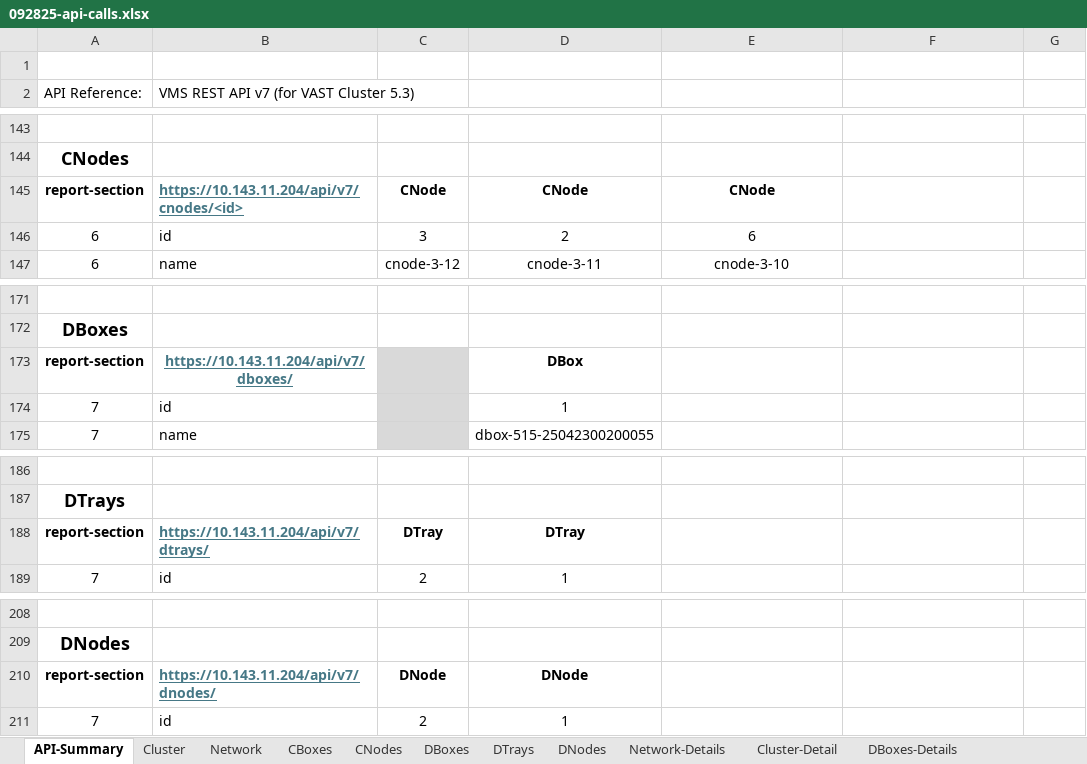
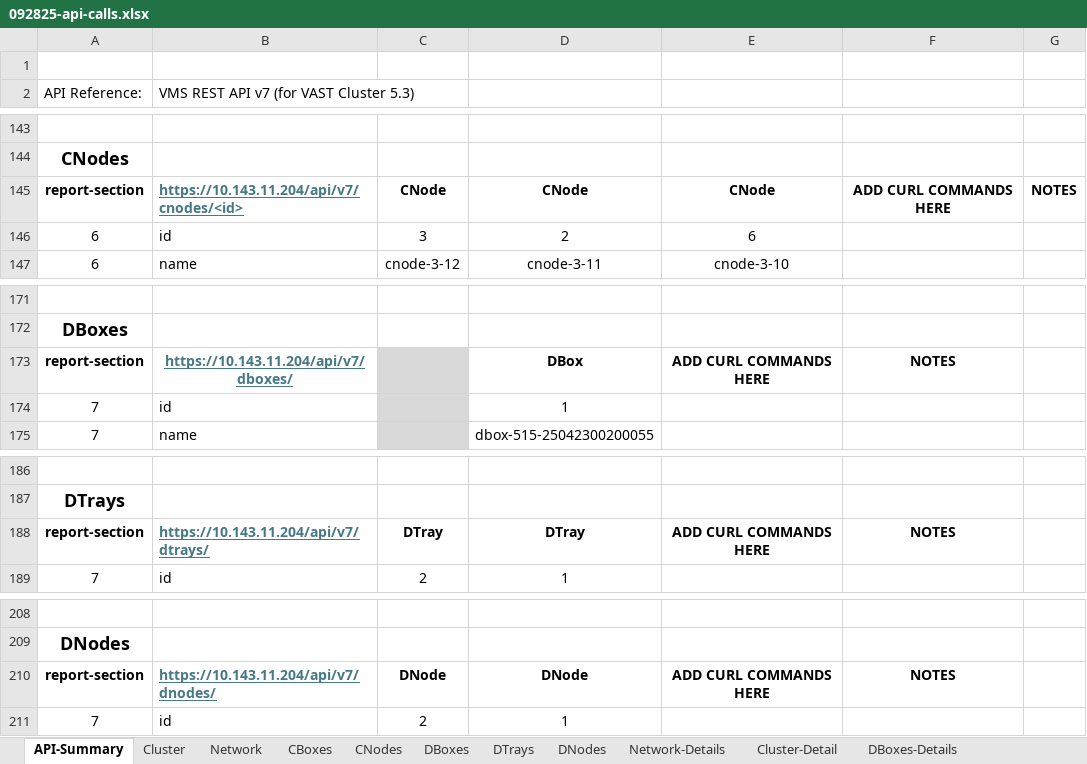
Before and after one commit to rstamps01/ps-deploy-report, an Excel workbook: docs/report-generator/092825-api-calls.xlsx, sheet API-Summary, drawn as a sheet; only a part is shown, gaps mark what is left out; values as stored, in another font and other column widths than the file's, no borders; the diff covers the shown part only; the diff names each change by its address in the sheet, - before the commit and + after, or states it on an @@ line.

Commit message:
Changes to be committed: 	modified:   .DS_Store 	new file:   .vscode/test.json 	new file:   API_CURL_COMMANDS.md 	new file:   API_DATA_SOLUTION_SUMMARY.md 	new file:   AUTHENTICATION_TROUBLESHOOTING.md 	new file:   AUTONOMOUS_EXCEL_GUIDE.md 	new file:   EXCEL_POPULATION_GUIDE.md 	new file:   FINAL_SOLUTION_SUMMARY.md 	new file:   SSL_FIX_SOLUTION.md 	new file:   TOKEN_AUTHENTICATION_GUIDE.md 	new file:   TOKEN_AUTH_IMPLEMENTATION_SUMMARY.md 	new file:   WORKING_CURL_COMMANDS.md 	new file:   autonomous_excel_populator.py 	new file:   config/test_config.yaml 	new file:   curl_command_tester.py 	new file:   curl_test_report_20250929_065353.txt 	new file:   curl_test_report_20250929_065525.txt 	new file:   demo_excel_population.py 	modified:   docs/.DS_Store 	modified:   docs/report-generator/092825-api-calls.xlsx 	new file:   docs/report-generator/~$092825-api-calls.xlsx 	new file:   excel_data/cluster_basic_info.csv 	new file:   excel_data/cluster_basic_info_20250929_065300.csv 	new file:   excel_data/cluster_capacity_info.csv 	new file:   excel_data/cluster_capacity_info_20250929_065300.csv 	new file:   excel_data/cluster_encryption_info.csv 	new file:   excel_data/cluster_info.txt 	new file:   excel_data/cluster_state_info.csv 	new file:   excel_data/cluster_state_info_20250929_065300.csv 	new file:   excel_data/cnodes_info_20250929_065300.csv 	new file:   excel_data/curl_commands_20250929_065300.txt 	new file:   excel_data/dnodes_info_20250929_065300.csv 	new file:   excel_data/network_cluster_network.csv 	new file:   excel_data/network_cnode_network.csv 	new file:   excel_data/network_dnode_network.csv 	new file:   excel_data/network_info.txt 	new file:   excel_data/network_info_20250929_065300.csv 	new file:   excel_data/vast_data_fixed_20250929_065505.json 	new file:   excel_data/vast_data_fixed_20250929_065505.xlsx 	new file:   excel_data/vast_data_raw_20250929_065300.json 	new file:   excel_data/vast_data_summary_20250929_065300.xlsx 	new file:   fixed_autonomous_populator.py 	new file:   fixed_curl_commands.py 	new file:   generate_api_data.py 	new file:   generate_curl_commands.py 	new file:   reports/vast_asbuilt_report_selab-var-204_20250929_064246.pdf 	new file:   reports/vast_data_selab-var-204_20250929_064246.json 	modified:   src/.DS_Store 	modified:   src/api_handler.py 	modified:   src/main.py 	new file:   test_auth.py 	new file:   test_token_auth.py     new file:   test_token_auth_ssl_fix.py

```diff
--- a/docs/report-generator/092825-api-calls.xlsx (sheet API-Summary)
+++ b/docs/report-generator/092825-api-calls.xlsx (sheet API-Summary)
-F145: (empty)
+F145: ADD CURL COMMANDS HERE
-G145: (empty)
+G145: NOTES
-E173: (empty)
+E173: ADD CURL COMMANDS HERE
-F173: (empty)
+F173: NOTES
-E188: (empty)
+E188: ADD CURL COMMANDS HERE
-F188: (empty)
+F188: NOTES
-E210: (empty)
+E210: ADD CURL COMMANDS HERE
-F210: (empty)
+F210: NOTES
```
Also changed, not shown: 10 edited cells elsewhere in this sheet, 51 other files.
